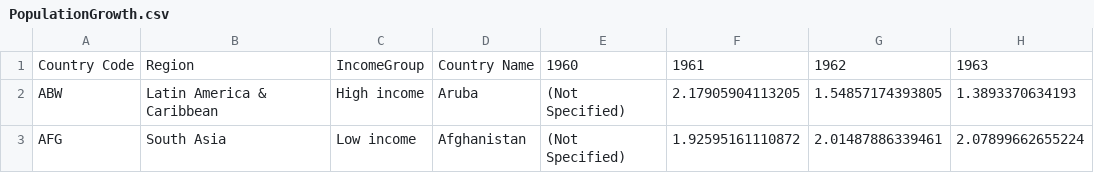
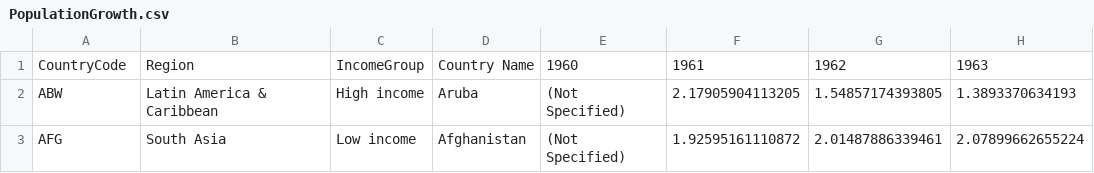
Before and after one commit to enumerbs/Project3-Group6, a CSV file: etl/data_for_db/PopulationGrowth.csv, drawn as a sheet; only a part is shown; the diff names each change by its address in the sheet, - before the commit and + after, or states it on an @@ line.

```diff
--- a/etl/data_for_db/PopulationGrowth.csv
+++ b/etl/data_for_db/PopulationGrowth.csv
-A1: Country Code
+A1: CountryCode
```
Also changed, not shown: 1 other file.
